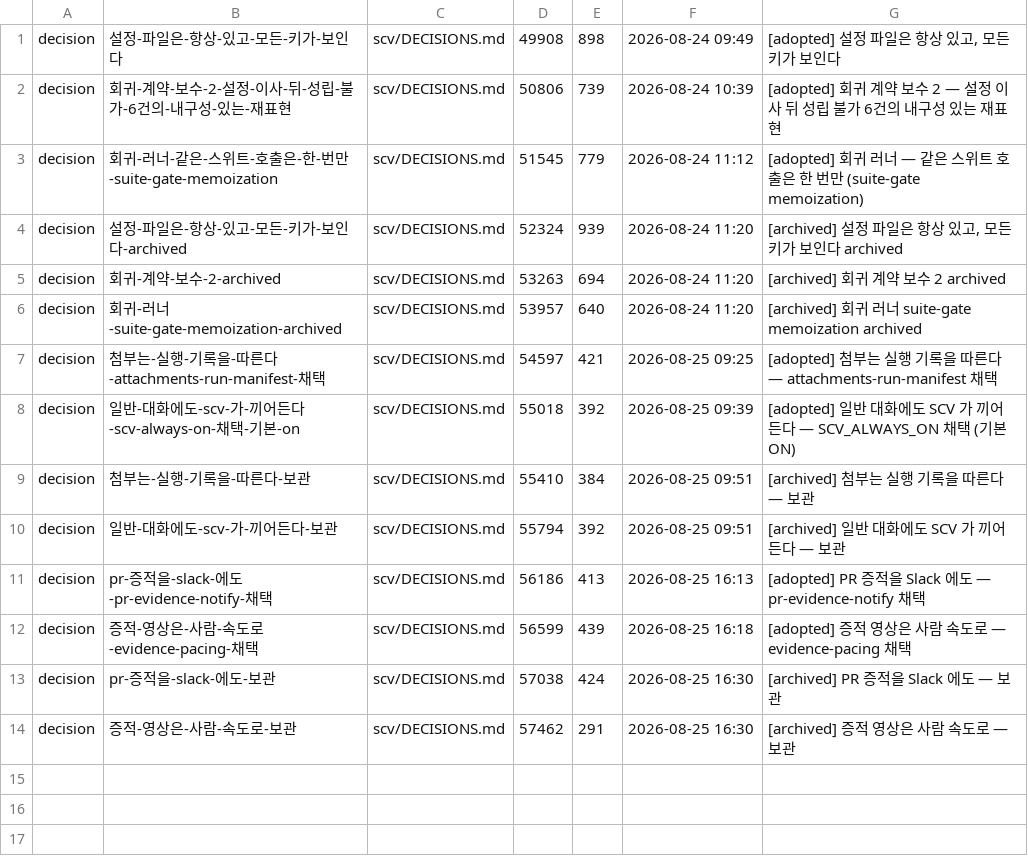
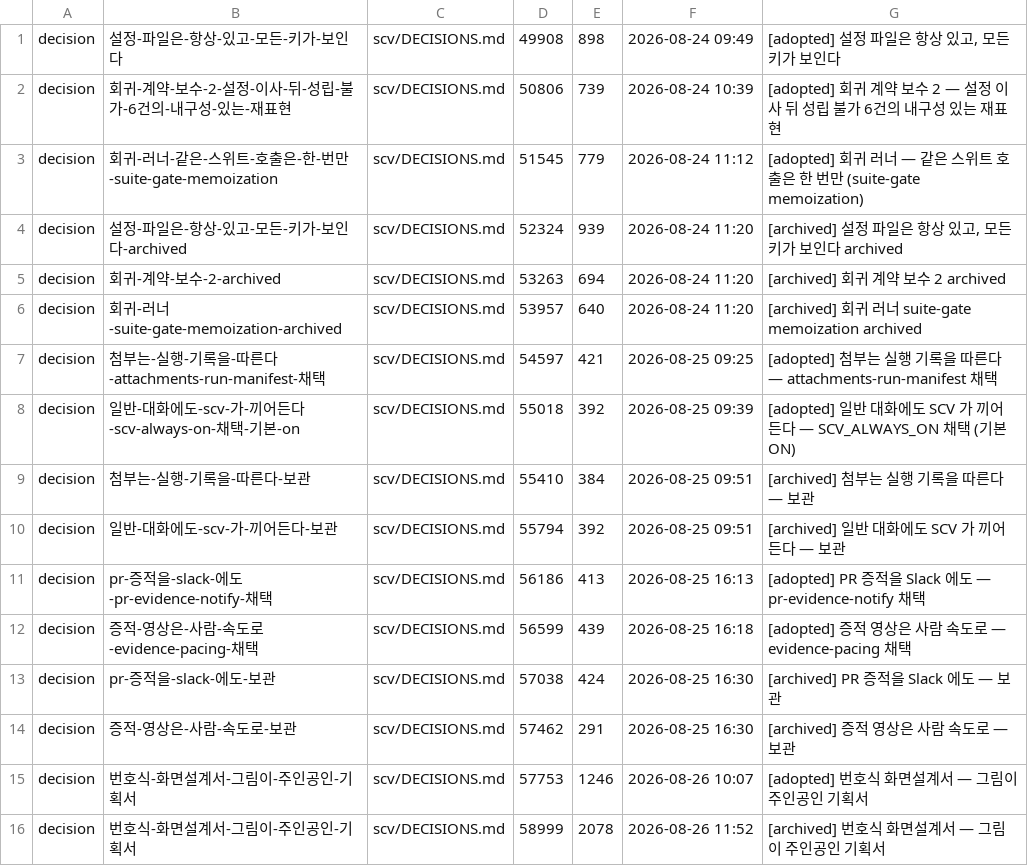
Before and after one commit to wookiya1364/scv-core, a TSV file: scv/INDEX.tsv, drawn as a sheet.

```diff
--- a/scv/INDEX.tsv
+++ b/scv/INDEX.tsv
@@ -14 +14,3 @@ decision	pr-증적을-slack-에도-보관	scv/DECISIONS.md	57038	424	2026-08-25
 decision	증적-영상은-사람-속도로-보관	scv/DECISIONS.md	57462	291	2026-08-25 16:30	[archived] 증적 영상은 사람 속도로 — 보관
+decision	번호식-화면설계서-그림이-주인공인-기획서	scv/DECISIONS.md	57753	1246	2026-08-26 10:07	[adopted] 번호식 화면설계서 — 그림이 주인공인 기획서
+decision	번호식-화면설계서-그림이-주인공인-기획서	scv/DECISIONS.md	58999	2078	2026-08-26 11:52	[archived] 번호식 화면설계서 — 그림이 주인공인 기획서
```
Also changed, not shown: 19 other files.
